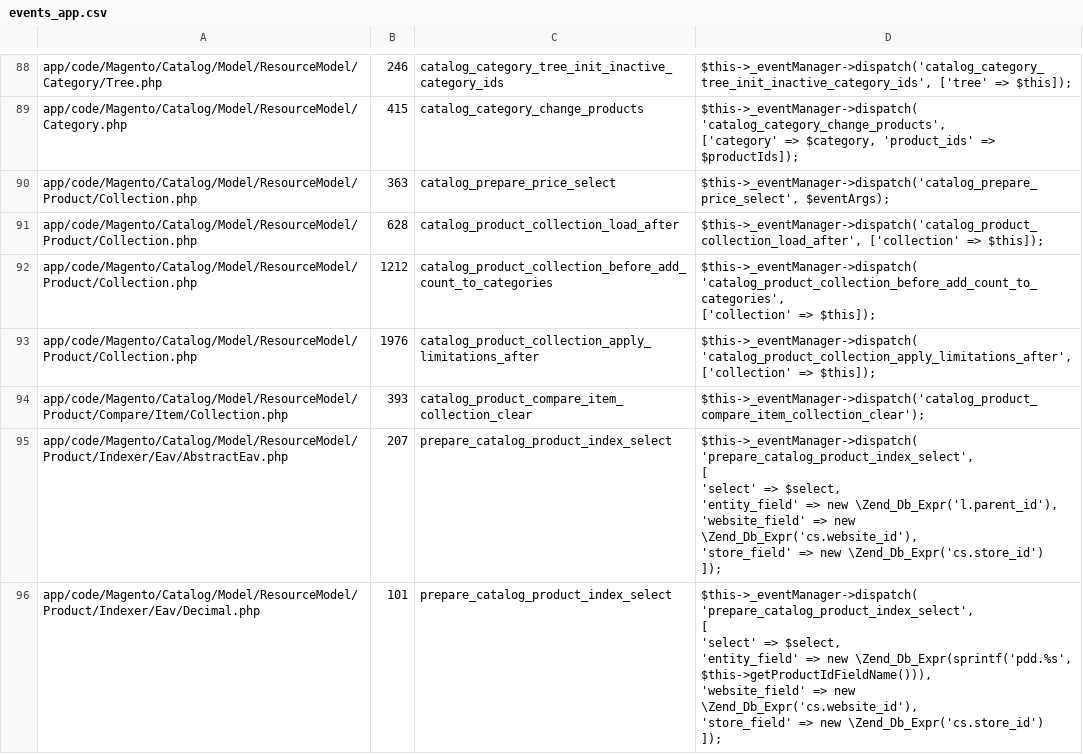
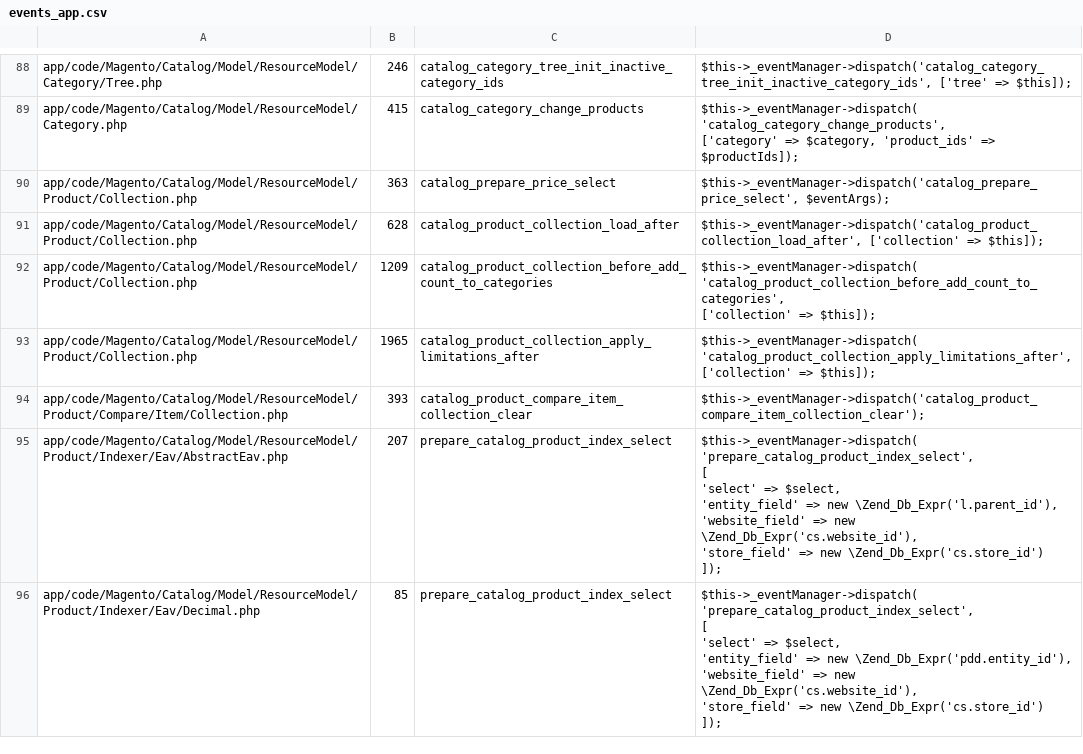
Before and after one commit to SchumacherFM/blog-cs, a CSV file: static/magento2/events_app.csv, drawn as a sheet; only a part is shown, gaps mark what is left out; the diff covers the shown part only.

```diff
--- a/static/magento2/events_app.csv
+++ b/static/magento2/events_app.csv
@@ -177,8 +177,8 @@
 "app/code/Magento/Catalog/Model/ResourceModel/Product/Collection.php"|"628"|"catalog_product_collection_load_after"|"$this->_eventManager->dispatch('catalog_product_collection_load_after', ['collection' => $this]);"
-"app/code/Magento/Catalog/Model/ResourceModel/Product/Collection.php"|"1212"|"catalog_product_collection_before_add_count_to_categories"|"$this->_eventManager->dispatch(
-    'catalog_product_collection_before_add_count_to_categories',
-    ['collection' => $this]);"
-"app/code/Magento/Catalog/Model/ResourceModel/Product/Collection.php"|"1976"|"catalog_product_collection_apply_limitations_after"|"$this->_eventManager->dispatch(
-    'catalog_product_collection_apply_limitations_after',
-    ['collection' => $this]);"
+"app/code/Magento/Catalog/Model/ResourceModel/Product/Collection.php"|"1209"|"catalog_product_collection_before_add_count_to_categories"|"$this->_eventManager->dispatch(
+    'catalog_product_collection_before_add_count_to_categories',
+    ['collection' => $this]);"
+"app/code/Magento/Catalog/Model/ResourceModel/Product/Collection.php"|"1965"|"catalog_product_collection_apply_limitations_after"|"$this->_eventManager->dispatch(
+    'catalog_product_collection_apply_limitations_after',
+    ['collection' => $this]);"
 "app/code/Magento/Catalog/Model/ResourceModel/Product/Compare/Item/Collection.php"|"393"|"catalog_product_compare_item_collection_clear"|"$this->_eventManager->dispatch('catalog_product_compare_item_collection_clear');"
@@ -192,9 +192,9 @@
     ]);"
-"app/code/Magento/Catalog/Model/ResourceModel/Product/Indexer/Eav/Decimal.php"|"101"|"prepare_catalog_product_index_select"|"$this->_eventManager->dispatch(
-    'prepare_catalog_product_index_select',
-    [
-'select' => $select,
-'entity_field' => new \Zend_Db_Expr(sprintf('pdd.%s', $this->getProductIdFieldName())),
-'website_field' => new \Zend_Db_Expr('cs.website_id'),
-'store_field' => new \Zend_Db_Expr('cs.store_id')
-    ]);"
+"app/code/Magento/Catalog/Model/ResourceModel/Product/Indexer/Eav/Decimal.php"|"85"|"prepare_catalog_product_index_select"|"$this->_eventManager->dispatch(
+    'prepare_catalog_product_index_select',
+    [
+'select' => $select,
+'entity_field' => new \Zend_Db_Expr('pdd.entity_id'),
+'website_field' => new \Zend_Db_Expr('cs.website_id'),
+'store_field' => new \Zend_Db_Expr('cs.store_id')
+    ]);"
```
Also changed, not shown: 5 added rows, 1 removed row and 26 edited cells elsewhere in this file, static/magento2/events_lib.csv, static/magento2/register_app.csv, 3 other files.
